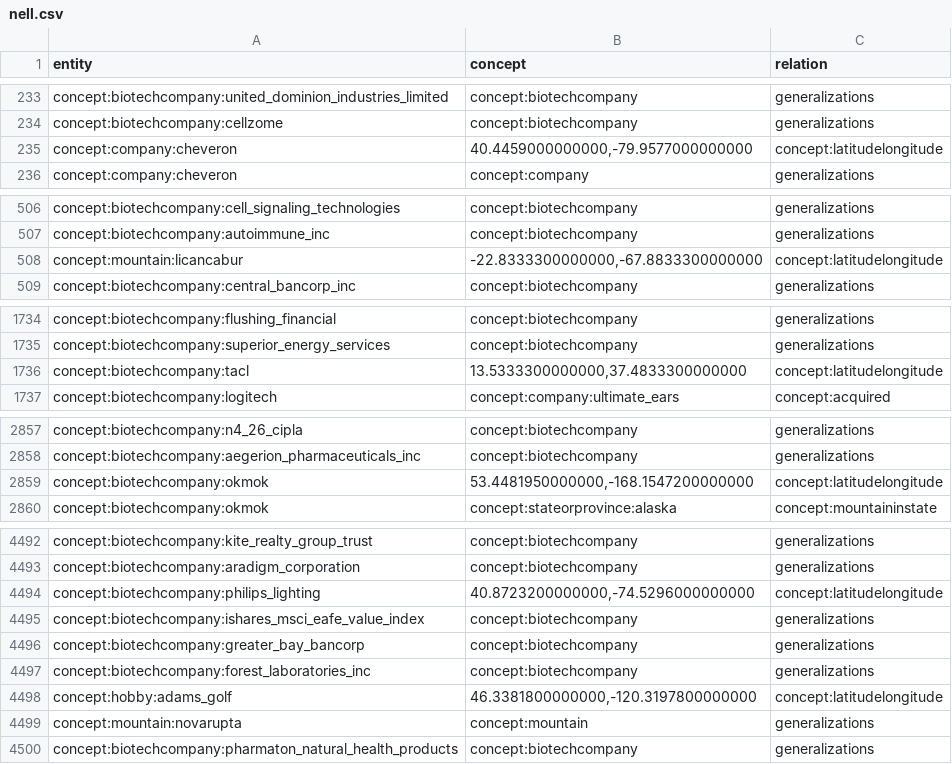
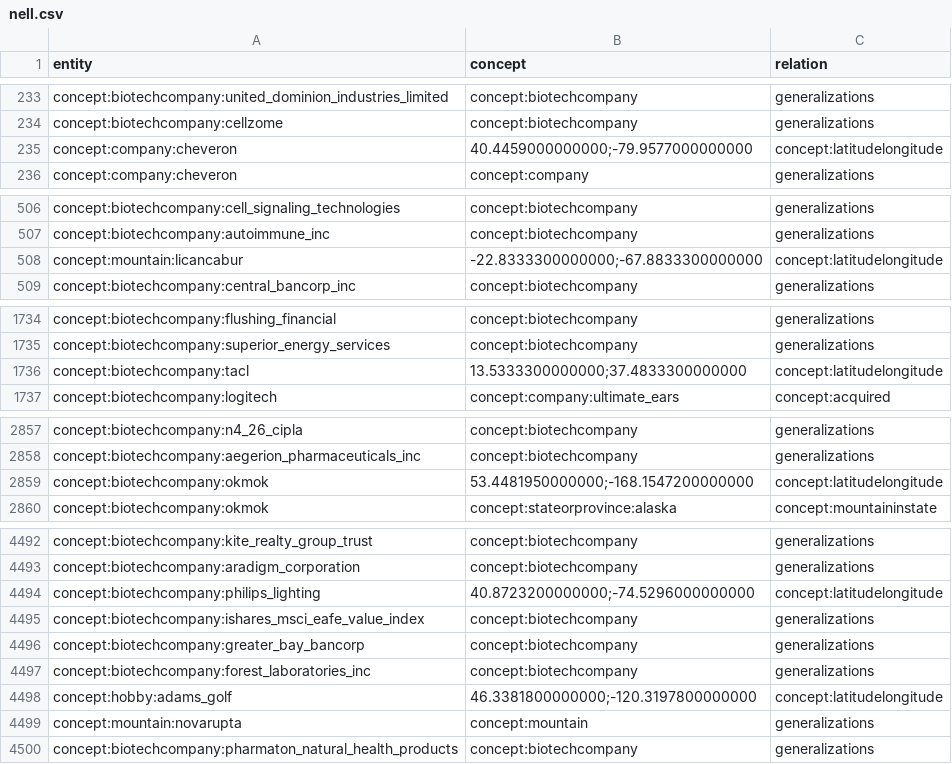
Before and after one commit to djwalker200/AnomalyDetection, a CSV file: FlowModel/Data/nell.csv, drawn as a sheet; only a part is shown, gaps mark what is left out; the diff covers the shown part only.

Commit message:
Fixed Entries with Latitude Longitude Concept

```diff
--- a/FlowModel/Data/nell.csv
+++ b/FlowModel/Data/nell.csv
@@ -234,3 +234,3 @@ concept:biotechcompany:united_dominion_industries_limited,concept:biotechcompany
 concept:biotechcompany:cellzome,concept:biotechcompany,generalizations
-concept:company:cheveron,"40.4459000000000,-79.9577000000000",concept:latitudelongitude
+concept:company:cheveron,40.4459000000000;-79.9577000000000,concept:latitudelongitude
 concept:company:cheveron,concept:company,generalizations
@@ -507,3 +507,3 @@ concept:biotechcompany:cell_signaling_technologies,concept:biotechcompany,genera
 concept:biotechcompany:autoimmune_inc,concept:biotechcompany,generalizations
-concept:mountain:licancabur,"-22.8333300000000,-67.8833300000000",concept:latitudelongitude
+concept:mountain:licancabur,-22.8333300000000;-67.8833300000000,concept:latitudelongitude
 concept:biotechcompany:central_bancorp_inc,concept:biotechcompany,generalizations
@@ -1735,3 +1735,3 @@ concept:biotechcompany:flushing_financial,concept:biotechcompany,generalizations
 concept:biotechcompany:superior_energy_services,concept:biotechcompany,generalizations
-concept:biotechcompany:tacl,"13.5333300000000,37.4833300000000",concept:latitudelongitude
+concept:biotechcompany:tacl,13.5333300000000;37.4833300000000,concept:latitudelongitude
 concept:biotechcompany:logitech,concept:company:ultimate_ears,concept:acquired
@@ -2858,3 +2858,3 @@ concept:biotechcompany:n4_26_cipla,concept:biotechcompany,generalizations
 concept:biotechcompany:aegerion_pharmaceuticals_inc,concept:biotechcompany,generalizations
-concept:biotechcompany:okmok,"53.4481950000000,-168.1547200000000",concept:latitudelongitude
+concept:biotechcompany:okmok,53.4481950000000;-168.1547200000000,concept:latitudelongitude
 concept:biotechcompany:okmok,concept:stateorprovince:alaska,concept:mountaininstate
@@ -4493,3 +4493,3 @@ concept:biotechcompany:kite_realty_group_trust,concept:biotechcompany,generaliza
 concept:biotechcompany:aradigm_corporation,concept:biotechcompany,generalizations
-concept:biotechcompany:philips_lighting,"40.8723200000000,-74.5296000000000",concept:latitudelongitude
+concept:biotechcompany:philips_lighting,40.8723200000000;-74.5296000000000,concept:latitudelongitude
 concept:biotechcompany:ishares_msci_eafe_value_index,concept:biotechcompany,generalizations
@@ -4497,3 +4497,3 @@ concept:biotechcompany:greater_bay_bancorp,concept:biotechcompany,generalization
 concept:biotechcompany:forest_laboratories_inc,concept:biotechcompany,generalizations
-concept:hobby:adams_golf,"46.3381800000000,-120.3197800000000",concept:latitudelongitude
+concept:hobby:adams_golf,46.3381800000000;-120.3197800000000,concept:latitudelongitude
 concept:mountain:novarupta,concept:mountain,generalizations
```
Also changed, not shown: 11 edited cells elsewhere in this file, 1 other file.
